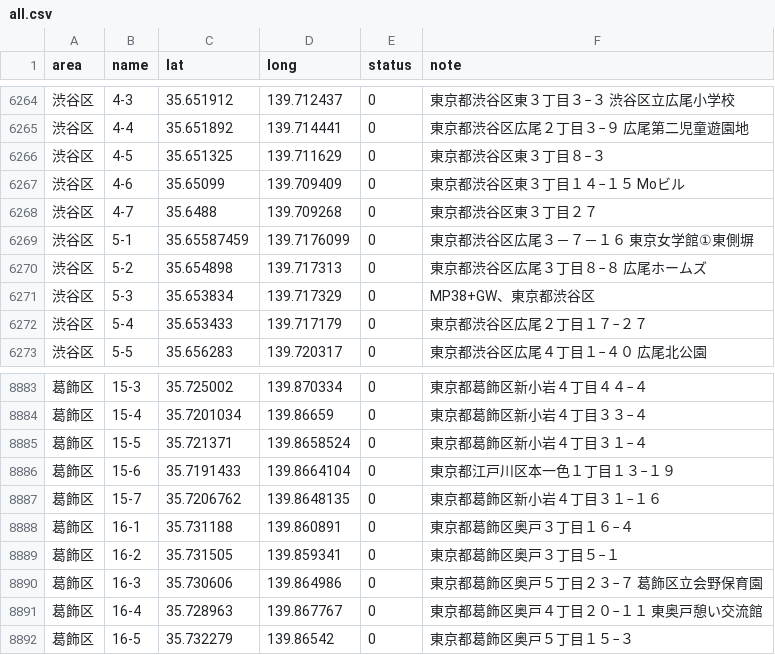
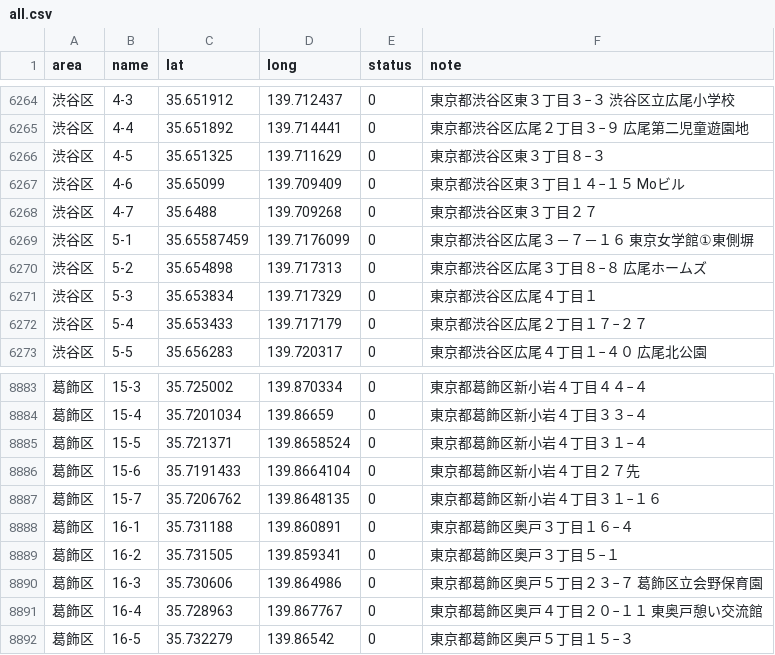
Before and after one commit to yoichifukuda/gogoshiori, a CSV file: public/data/all.csv, drawn as a sheet; only a part is shown, gaps mark what is left out.

```diff
--- a/public/data/all.csv
+++ b/public/data/all.csv
@@ -6270,3 +6270,3 @@
 "渋谷区","5-2","35.654898","139.717313","0","東京都渋谷区広尾３丁目８−８ 広尾ホームズ"
-"渋谷区","5-3","35.653834","139.717329","0","MP38+GW、東京都渋谷区"
+"渋谷区","5-3","35.653834","139.717329","0","東京都渋谷区広尾４丁目１"
 "渋谷区","5-4","35.653433","139.717179","0","東京都渋谷区広尾２丁目１７−２７"
@@ -8885,3 +8885,3 @@
 "葛飾区","15-5","35.721371","139.8658524","0","東京都葛飾区新小岩４丁目３１−４"
-"葛飾区","15-6","35.7191433","139.8664104","0","東京都江戸川区本一色１丁目１３−１９"
+"葛飾区","15-6","35.7191433","139.8664104","0","東京都葛飾区新小岩４丁目２７先"
 "葛飾区","15-7","35.7206762","139.8648135","0","東京都葛飾区新小岩４丁目３１−１６"
```
Also changed, not shown: 3 other files.
